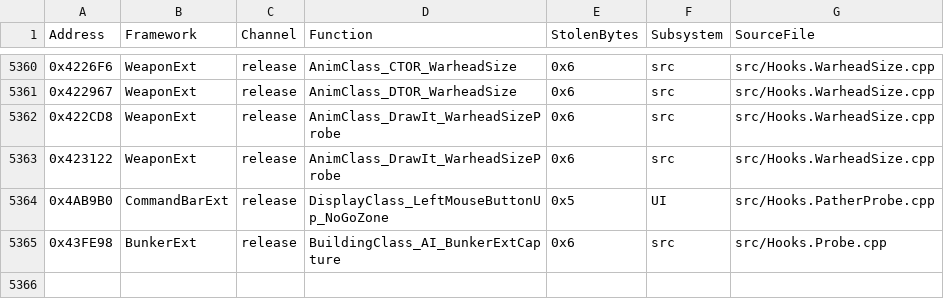
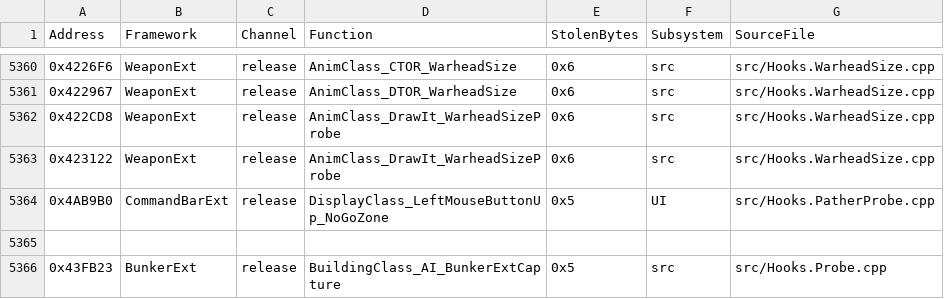
Before and after one commit to SethGekco/YR-Hook-Encyclopedia, a CSV file: registry/hooks.csv, drawn as a sheet; only a part is shown, gaps mark what is left out.

Commit message:
registry: BunkerExt AI hook moved 0x43FE98 -> 0x43FB23

```diff
--- a/registry/hooks.csv
+++ b/registry/hooks.csv
@@ -5364,2 +5364,3 @@ Address,Framework,Channel,Function,StolenBytes,Subsystem,SourceFile
 0x4AB9B0,CommandBarExt,release,DisplayClass_LeftMouseButtonUp_NoGoZone,0x5,UI,src/Hooks.PatherProbe.cpp
-0x43FE98,BunkerExt,release,BuildingClass_AI_BunkerExtCapture,0x6,src,src/Hooks.Probe.cpp
+
+0x43FB23,BunkerExt,release,BuildingClass_AI_BunkerExtCapture,0x5,src,src/Hooks.Probe.cpp
```
